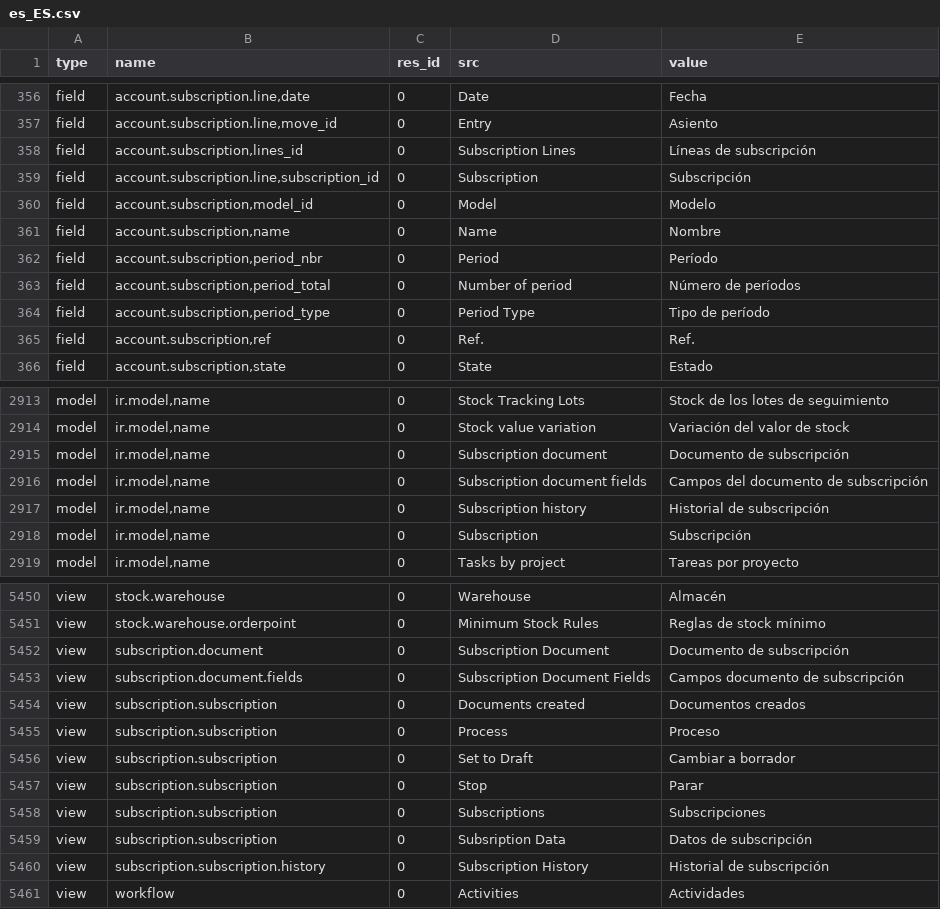
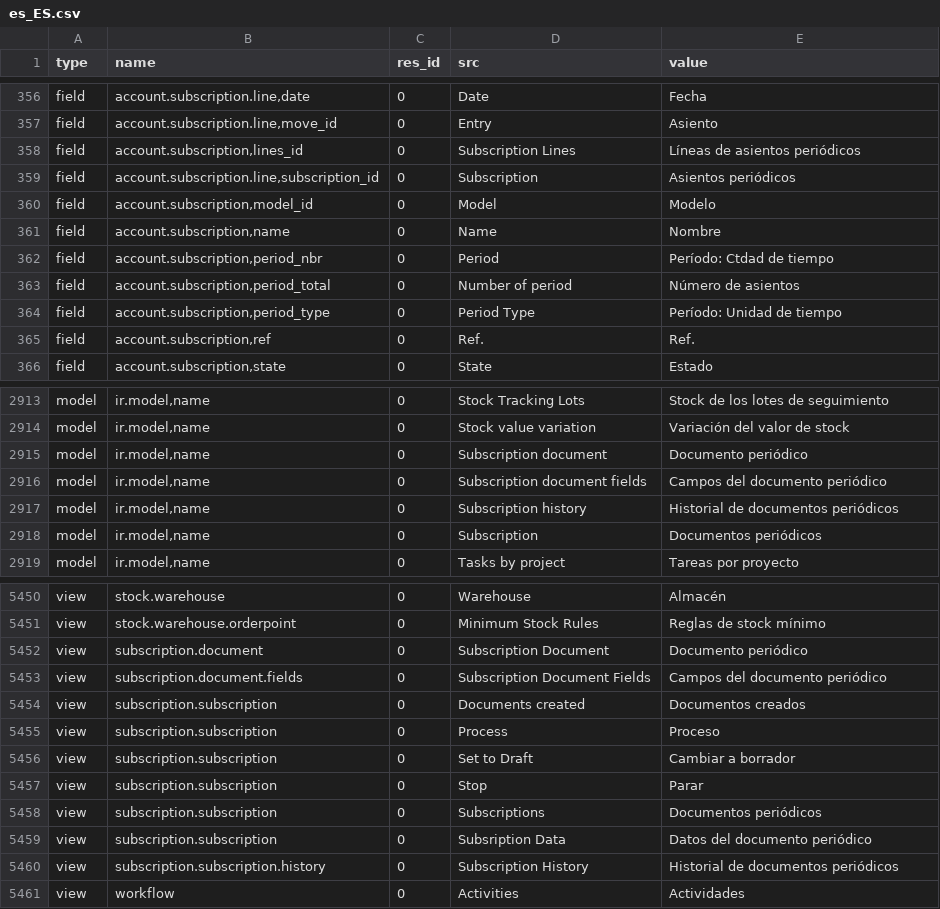
Before and after one commit to gisce/openerp-spain, a CSV file: l10n_es_ES/tinyerp-server-4.2.0-es_ES/es_ES.csv, drawn as a sheet; only a part is shown, gaps mark what is left out; the diff covers the shown part only.

Commit message:
Mejora de las traducciones de TinyERP-server: Asiento, movimientos, asientos periódicos, documentos periódicos

```diff
--- a/l10n_es_ES/tinyerp-server-4.2.0-es_ES/es_ES.csv
+++ b/l10n_es_ES/tinyerp-server-4.2.0-es_ES/es_ES.csv
@@ -357,9 +357,9 @@ field,"account.subscription.line,date",0,Date,Fecha
 field,"account.subscription.line,move_id",0,Entry,Asiento
-field,"account.subscription,lines_id",0,Subscription Lines,Líneas de subscripción
-field,"account.subscription.line,subscription_id",0,Subscription,Subscripción
+field,"account.subscription,lines_id",0,Subscription Lines,Líneas de asientos periódicos
+field,"account.subscription.line,subscription_id",0,Subscription,Asientos periódicos
 field,"account.subscription,model_id",0,Model,Modelo
 field,"account.subscription,name",0,Name,Nombre
-field,"account.subscription,period_nbr",0,Period,Período
-field,"account.subscription,period_total",0,Number of period,Número de períodos
-field,"account.subscription,period_type",0,Period Type,Tipo de período
+field,"account.subscription,period_nbr",0,Period,Período: Ctdad de tiempo
+field,"account.subscription,period_total",0,Number of period,Número de asientos
+field,"account.subscription,period_type",0,Period Type,Período: Unidad de tiempo
 field,"account.subscription,ref",0,Ref.,Ref.
@@ -2936,6 +2936,6 @@ model,"ir.model,name",0,Stock Tracking Lots,Stock de los lotes de seguimiento
 model,"ir.model,name",0,Stock value variation,Variación del valor de stock
-model,"ir.model,name",0,Subscription document,Documento de subscripción
-model,"ir.model,name",0,Subscription document fields,Campos del documento de subscripción
-model,"ir.model,name",0,Subscription history,Historial de subscripción
-model,"ir.model,name",0,Subscription,Subscripción
+model,"ir.model,name",0,Subscription document,Documento periódico
+model,"ir.model,name",0,Subscription document fields,Campos del documento periódico
+model,"ir.model,name",0,Subscription history,Historial de documentos periódicos
+model,"ir.model,name",0,Subscription,Documentos periódicos
 model,"ir.model,name",0,Tasks by project,Tareas por proyecto
@@ -5473,4 +5473,4 @@ view,stock.warehouse,0,Warehouse,Almacén
 view,stock.warehouse.orderpoint,0,Minimum Stock Rules,Reglas de stock mínimo
-view,subscription.document,0,Subscription Document,Documento de subscripción
-view,subscription.document.fields,0,Subscription Document Fields,Campos documento de subscripción
+view,subscription.document,0,Subscription Document,Documento periódico
+view,subscription.document.fields,0,Subscription Document Fields,Campos del documento periódico
 view,subscription.subscription,0,Documents created,Documentos creados
@@ -5479,5 +5479,5 @@ view,subscription.subscription,0,Set to Draft,Cambiar a borrador
 view,subscription.subscription,0,Stop,Parar
-view,subscription.subscription,0,Subscriptions,Subscripciones
-view,subscription.subscription,0,Subsription Data,Datos de subscripción
-view,subscription.subscription.history,0,Subscription History,Historial de subscripción
+view,subscription.subscription,0,Subscriptions,Documentos periódicos
+view,subscription.subscription,0,Subsription Data,Datos del documento periódico
+view,subscription.subscription.history,0,Subscription History,Historial de documentos periódicos
 view,workflow,0,Activities,Actividades
```
Also changed, not shown: 24 edited cells elsewhere in this file, l10n_ca_ES/tinyerp-server-4.2.0-ca_ES/ca_ES.csv.
